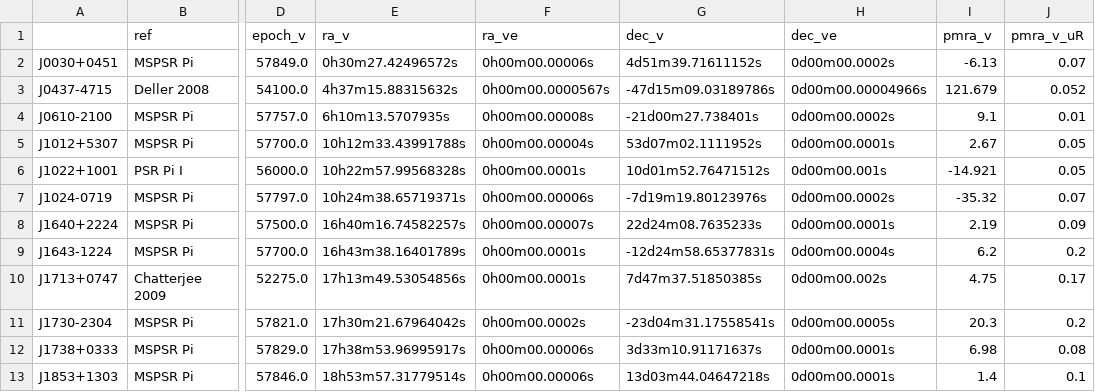
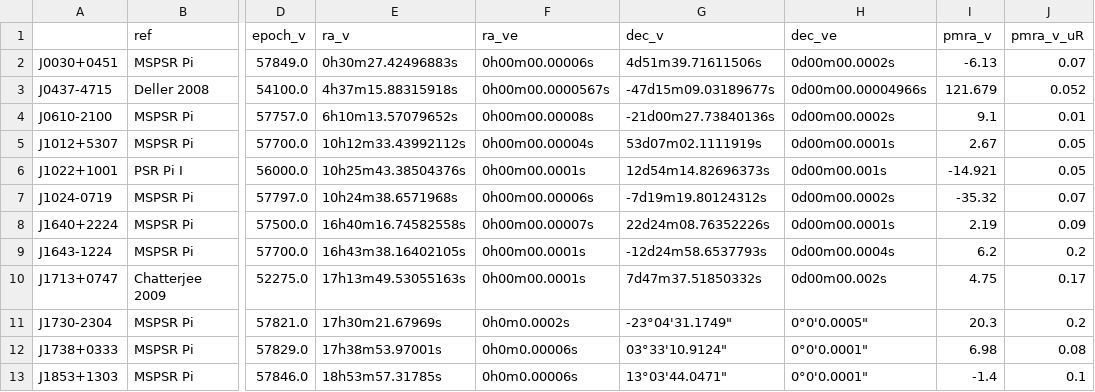
Before and after one commit to sophiasosafiscella/VLBI_sporc, a CSV file: data/frame_tied_vlbi_astrometric_data.csv, drawn as a sheet; only a part is shown, gaps mark what is left out; the diff covers the shown part only; the diff names each change by its address in the sheet, - before the commit and + after, or states it on an @@ line.

Commit message:
Improved frame tie

```diff
--- a/data/frame_tied_vlbi_astrometric_data.csv
+++ b/data/frame_tied_vlbi_astrometric_data.csv
-E2 (ra_v): 0h30m27.42496572s
+E2 (ra_v): 0h30m27.42496883s
-G2 (dec_v): 4d51m39.71611152s
+G2 (dec_v): 4d51m39.71611506s
-E3 (ra_v): 4h37m15.88315632s
+E3 (ra_v): 4h37m15.88315918s
-G3 (dec_v): -47d15m09.03189786s
+G3 (dec_v): -47d15m09.03189677s
-E4 (ra_v): 6h10m13.5707935s
+E4 (ra_v): 6h10m13.57079652s
-G4 (dec_v): -21d00m27.738401s
+G4 (dec_v): -21d00m27.73840136s
-E5 (ra_v): 10h12m33.43991788s
+E5 (ra_v): 10h12m33.43992112s
-G5 (dec_v): 53d07m02.1111952s
+G5 (dec_v): 53d07m02.1111919s
-E6 (ra_v): 10h22m57.99568328s
+E6 (ra_v): 10h25m43.38504376s
-G6 (dec_v): 10d01m52.76471512s
+G6 (dec_v): 12d54m14.82696373s
-E7 (ra_v): 10h24m38.65719371s
+E7 (ra_v): 10h24m38.6571968s
-G7 (dec_v): -7d19m19.80123976s
+G7 (dec_v): -7d19m19.80124312s
-E8 (ra_v): 16h40m16.74582257s
+E8 (ra_v): 16h40m16.74582558s
-G8 (dec_v): 22d24m08.7635233s
+G8 (dec_v): 22d24m08.76352226s
-E9 (ra_v): 16h43m38.16401789s
+E9 (ra_v): 16h43m38.16402105s
-G9 (dec_v): -12d24m58.65377831s
+G9 (dec_v): -12d24m58.6537793s
-E10 (ra_v): 17h13m49.53054856s
+E10 (ra_v): 17h13m49.53055163s
-G10 (dec_v): 7d47m37.51850385s
+G10 (dec_v): 7d47m37.51850332s
-E11 (ra_v): 17h30m21.67964042s
+E11 (ra_v): 17h30m21.67969s
-F11 (ra_ve): 0h00m00.0002s
+F11 (ra_ve): 0h0m0.0002s
-G11 (dec_v): -23d04m31.17558541s
+G11 (dec_v): -23°04'31.1749"
-H11 (dec_ve): 0d00m00.0005s
+H11 (dec_ve): 0°0'0.0005"
-E12 (ra_v): 17h38m53.96995917s
+E12 (ra_v): 17h38m53.97001s
-F12:F13 (ra_ve): 0h00m00.00006s
+F12:F13 (ra_ve): 0h0m0.00006s
-G12 (dec_v): 3d33m10.91171637s
+G12 (dec_v): 03°33'10.9124"
-H12:H13 (dec_ve): 0d00m00.0001s
+H12:H13 (dec_ve): 0°0'0.0001"
-E13 (ra_v): 18h53m57.31779514s
+E13 (ra_v): 18h53m57.31785s
-G13 (dec_v): 13d03m44.04647218s
+G13 (dec_v): 13°03'44.0471"
-I13 (pmra_v): 1.4
+I13 (pmra_v): -1.4
```
Also changed, not shown: 22 edited cells elsewhere in this file, data/calibrated_vlbi_astrometric_data.csv, 8 other files.
